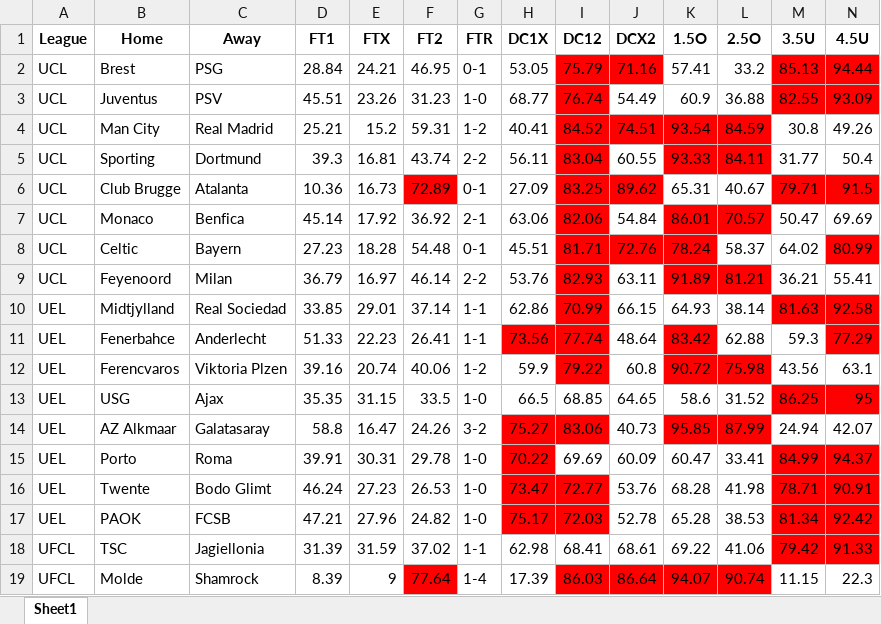
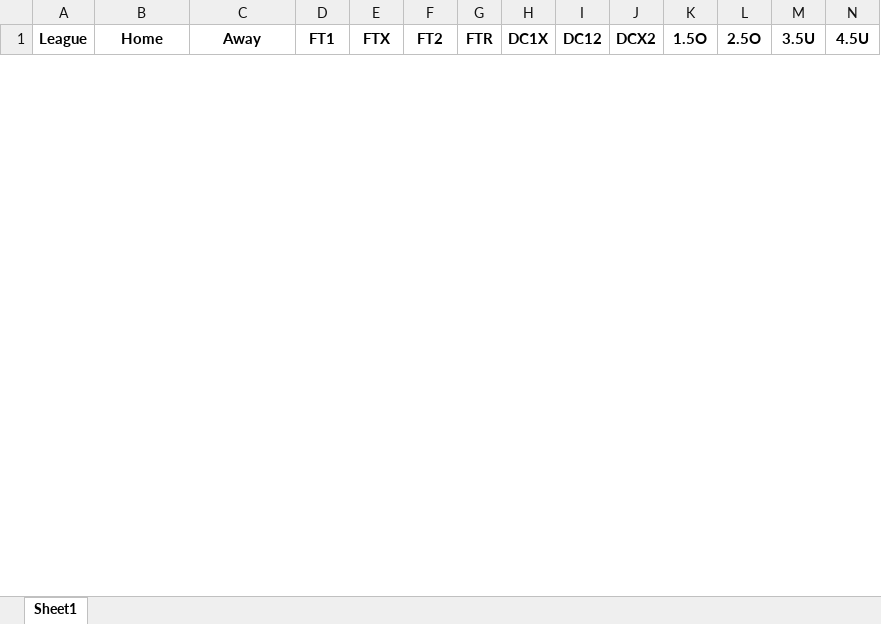
Before and after one commit to musayevf/Dixon_Coles_2025, an Excel workbook: UEFA.xlsx, sheet Sheet1, drawn as a sheet; only a part is shown; values as stored, in another font and other column widths than the file's, no borders; removed rows and columns are numbered as before the commit, all else as after; rows hold the shown columns only; the diff covers the shown part only; the diff names each change by its address in the sheet, - before the commit and + after, or states it on an @@ line.

```diff
--- a/UEFA.xlsx (sheet Sheet1)
+++ b/UEFA.xlsx (sheet Sheet1)
-row 2: UCL | Brest | PSG | 28.84 | 24.21 | 46.95 | 0-1 | 53.05 | 75.79 | 71.16 | 57.41 | 33.2 | 85.13 | 94.44
-row 3: UCL | Juventus | PSV | 45.51 | 23.26 | 31.23 | 1-0 | 68.77 | 76.74 | 54.49 | 60.9 | 36.88 | 82.55 | 93.09
-row 4: UCL | Man City | Real Madrid | 25.21 | 15.2 | 59.31 | 1-2 | 40.41 | 84.52 | 74.51 | 93.54 | 84.59 | 30.8 | 49.26
-row 5: UCL | Sporting | Dortmund | 39.3 | 16.81 | 43.74 | 2-2 | 56.11 | 83.04 | 60.55 | 93.33 | 84.11 | 31.77 | 50.4
-row 6: UCL | Club Brugge | Atalanta | 10.36 | 16.73 | 72.89 | 0-1 | 27.09 | 83.25 | 89.62 | 65.31 | 40.67 | 79.71 | 91.5
-row 7: UCL | Monaco | Benfica | 45.14 | 17.92 | 36.92 | 2-1 | 63.06 | 82.06 | 54.84 | 86.01 | 70.57 | 50.47 | 69.69
-row 8: UCL | Celtic | Bayern | 27.23 | 18.28 | 54.48 | 0-1 | 45.51 | 81.71 | 72.76 | 78.24 | 58.37 | 64.02 | 80.99
-row 9: UCL | Feyenoord | Milan | 36.79 | 16.97 | 46.14 | 2-2 | 53.76 | 82.93 | 63.11 | 91.89 | 81.21 | 36.21 | 55.41
-row 10: UEL | Midtjylland | Real Sociedad | 33.85 | 29.01 | 37.14 | 1-1 | 62.86 | 70.99 | 66.15 | 64.93 | 38.14 | 81.63 | 92.58
-row 11: UEL | Fenerbahce | Anderlecht | 51.33 | 22.23 | 26.41 | 1-1 | 73.56 | 77.74 | 48.64 | 83.42 | 62.88 | 59.3 | 77.29
-row 12: UEL | Ferencvaros | Viktoria Plzen | 39.16 | 20.74 | 40.06 | 1-2 | 59.9 | 79.22 | 60.8 | 90.72 | 75.98 | 43.56 | 63.1
-row 13: UEL | USG | Ajax | 35.35 | 31.15 | 33.5 | 1-0 | 66.5 | 68.85 | 64.65 | 58.6 | 31.52 | 86.25 | 95
-row 14: UEL | AZ Alkmaar | Galatasaray | 58.8 | 16.47 | 24.26 | 3-2 | 75.27 | 83.06 | 40.73 | 95.85 | 87.99 | 24.94 | 42.07
-row 15: UEL | Porto | Roma | 39.91 | 30.31 | 29.78 | 1-0 | 70.22 | 69.69 | 60.09 | 60.47 | 33.41 | 84.99 | 94.37
-row 16: UEL | Twente | Bodo Glimt | 46.24 | 27.23 | 26.53 | 1-0 | 73.47 | 72.77 | 53.76 | 68.28 | 41.98 | 78.71 | 90.91
-row 17: UEL | PAOK | FCSB | 47.21 | 27.96 | 24.82 | 1-0 | 75.17 | 72.03 | 52.78 | 65.28 | 38.53 | 81.34 | 92.42
-row 18: UFCL | TSC | Jagiellonia | 31.39 | 31.59 | 37.02 | 1-1 | 62.98 | 68.41 | 68.61 | 69.22 | 41.06 | 79.42 | 91.33
-row 19: UFCL | Molde | Shamrock | 8.39 | 9 | 77.64 | 1-4 | 17.39 | 86.03 | 86.64 | 94.07 | 90.74 | 11.15 | 22.3
```
Also changed, not shown: 24 added rows and 6 removed rows elsewhere in this sheet, bet365_odds.xlsx, dixon_coles_model_predictions/_predictions.xlsx, 5 other files.
